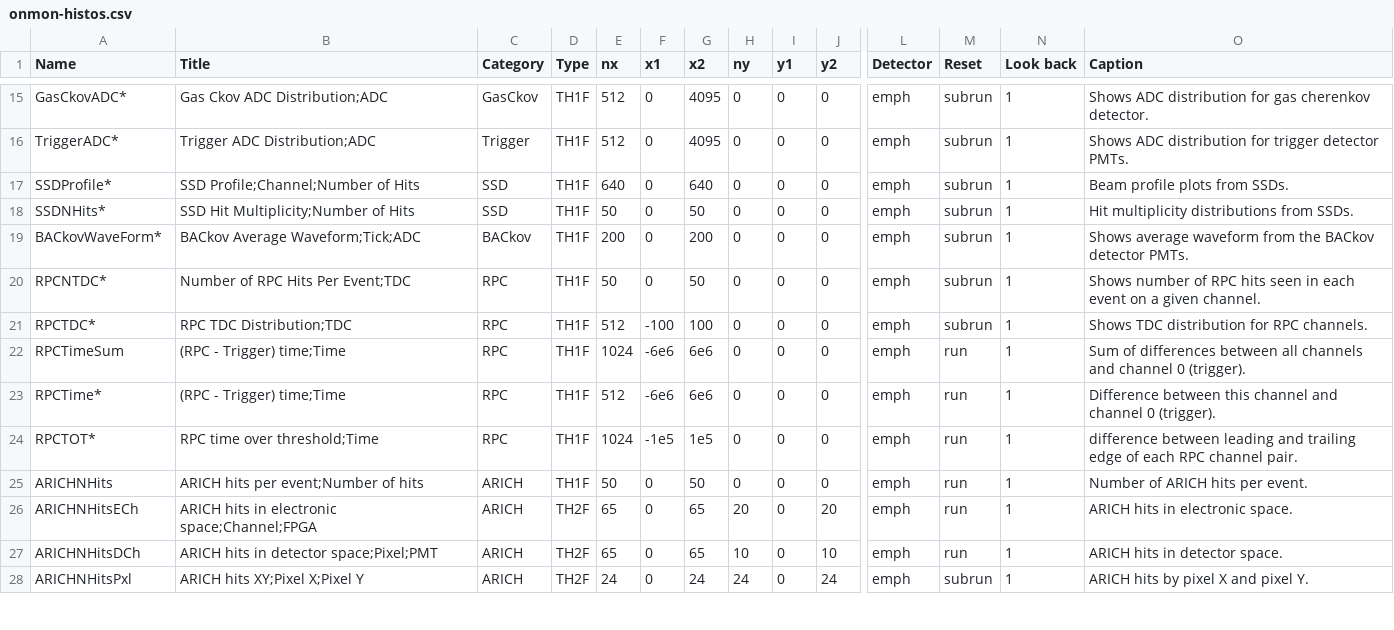
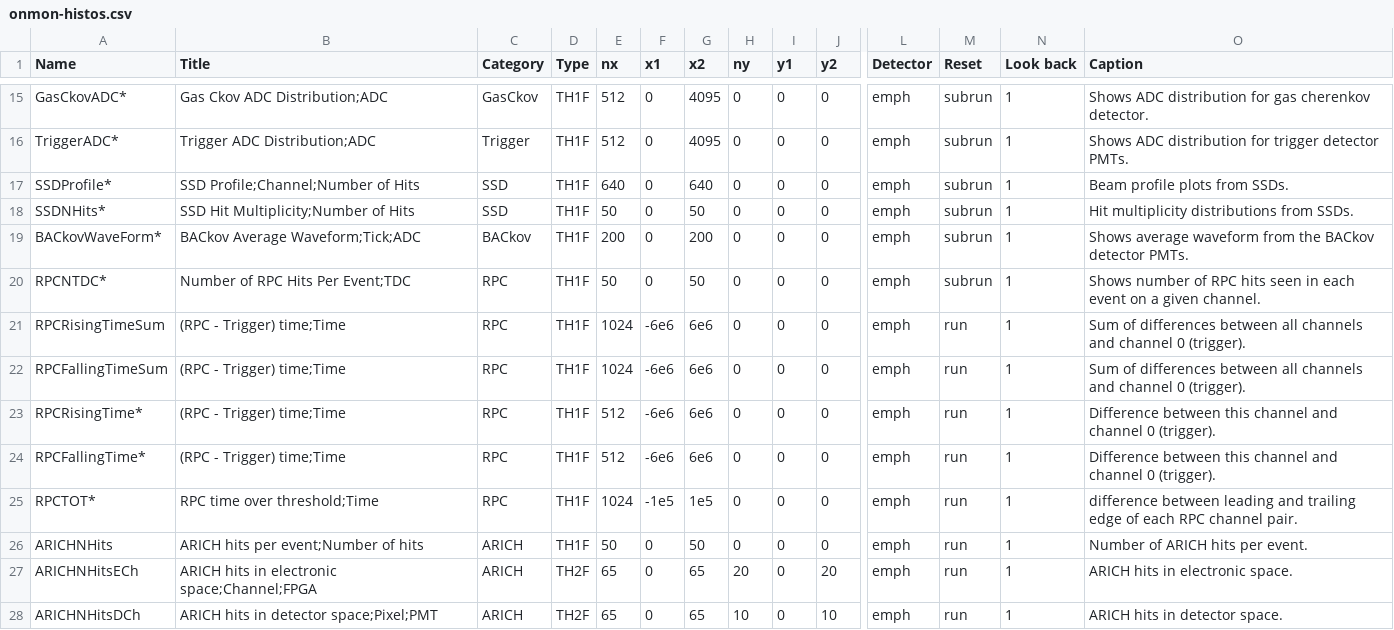
Before and after one commit to EMPHATICSoft/emphaticsoft, a CSV file: OnlineMonitoring/util/onmon-histos.csv, drawn as a sheet; only a part is shown, gaps mark what is left out; the shorter side is filled out with more unchanged rows; rows hold the shown columns only; the diff names each change by its address in the sheet, - before the commit and + after, or states it on an @@ line.

Commit message:
Added RPC rising and falling time plots

```diff
--- a/OnlineMonitoring/util/onmon-histos.csv
+++ b/OnlineMonitoring/util/onmon-histos.csv
-A21 (Name): RPCTDC*
+A21 (Name): RPCRisingTimeSum
-B21 (Title): RPC TDC Distribution;TDC
+B21 (Title): (RPC - Trigger) time;Time
-E21 (nx): 512
+E21 (nx): 1024
-F21 (x1): -100
+F21 (x1): -6e6
-G21 (x2): 100
+G21 (x2): 6e6
-M21 (Reset): subrun
+M21 (Reset): run
-O21 (Caption): Shows TDC distribution for RPC channels.
+O21 (Caption): Sum of differences between all channels and channel 0 (trigger).
-A22 (Name): RPCTimeSum
+A22 (Name): RPCFallingTimeSum
-A23 (Name): RPCTime*
+A23 (Name): RPCRisingTime*
+row 24: RPCFallingTime* | (RPC - Trigger) time;Time | RPC | TH1F | 512 | -6e6 | 6e6 | 0 | 0 | 0 | emph | run | 1 | Difference between this channel and channel 0 (trigger).
```
Also changed, not shown: 2 other files.
